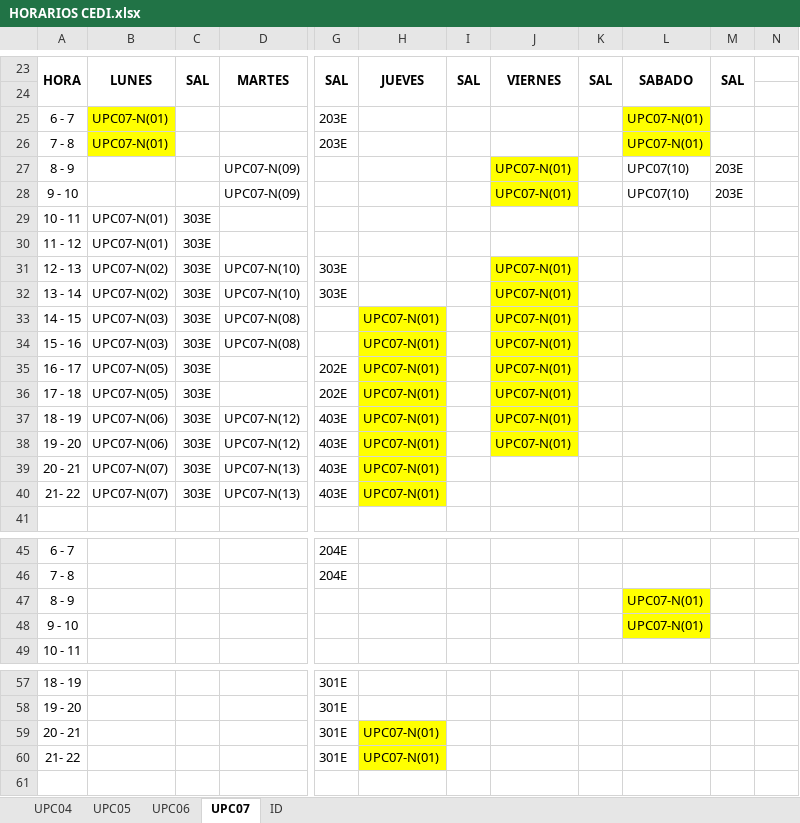
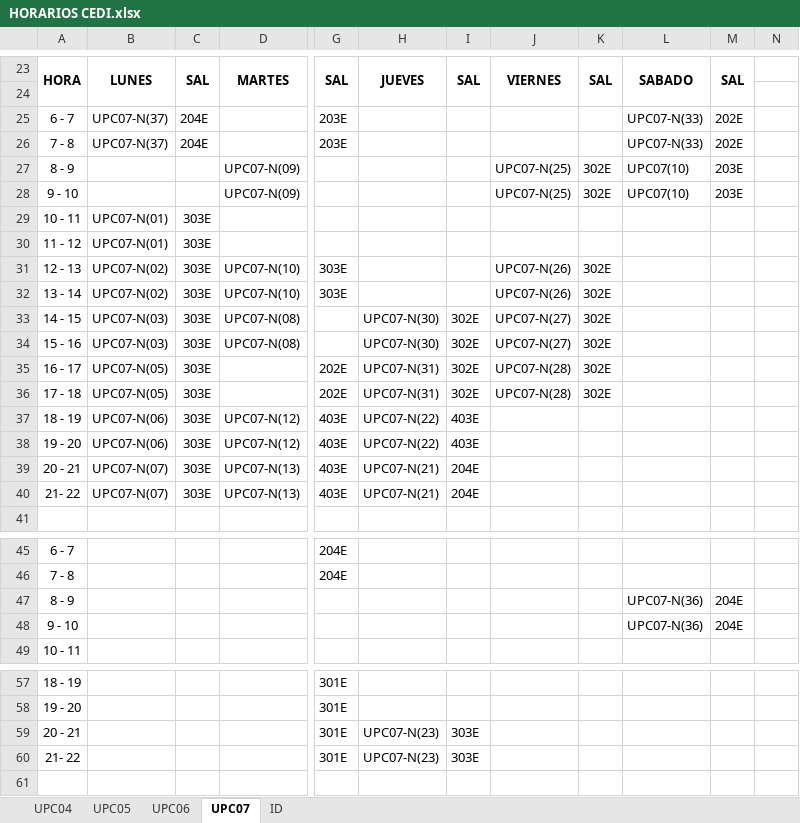
Before and after one commit to omairatapias/EDUCACION, an Excel workbook: HORARIOS CEDI.xlsx, sheet UPC07, drawn as a sheet; only a part is shown, gaps mark what is left out; values as stored, in another font and other column widths than the file's, no borders; the diff covers the shown part only; the diff names each change by its address in the sheet, - before the commit and + after, or states it on an @@ line.

```diff
--- a/HORARIOS CEDI.xlsx (sheet UPC07)
+++ b/HORARIOS CEDI.xlsx (sheet UPC07)
-B25:B26: UPC07-N(01)
+B25:B26: UPC07-N(37)
-B25:B26 fill: #FFFF00
+B25:B26 fill: none
-C25:C26: (empty)
+C25:C26: 204E
-L25:L26: UPC07-N(01)
+L25:L26: UPC07-N(33)
-L25:L26 fill: #FFFF00
+L25:L26 fill: none
-M25:M26: (empty)
+M25:M26: 202E
-J27:J28: UPC07-N(01)
+J27:J28: UPC07-N(25)
-J27:J28 fill: #FFFF00
+J27:J28 fill: none
-K27:K28: (empty)
+K27:K28: 302E
-J31:J32: UPC07-N(01)
+J31:J32: UPC07-N(26)
-J31:J38 fill: #FFFF00
+J31:J38 fill: none
-K31:K36: (empty)
+K31:K36: 302E
-H33:H34: UPC07-N(01)
+H33:H34: UPC07-N(30)
-H33:H40 fill: #FFFF00
+H33:H40 fill: none
-I33:I36: (empty)
+I33:I36: 302E
-J33:J34: UPC07-N(01)
+J33:J34: UPC07-N(27)
-H35:H36: UPC07-N(01)
+H35:H36: UPC07-N(31)
-J35:J36: UPC07-N(01)
+J35:J36: UPC07-N(28)
-H37:H38: UPC07-N(01)
+H37:H38: UPC07-N(22)
-I37:I38: (empty)
+I37:I38: 403E
-J37:J38: UPC07-N(01)
+J37:J38: (empty)
-H39:H40: UPC07-N(01)
+H39:H40: UPC07-N(21)
-I39:I40: (empty)
+I39:I40: 204E
-L47:L48: UPC07-N(01)
+L47:L48: UPC07-N(36)
-L47:L48 fill: #FFFF00
+L47:L48 fill: none
-M47:M48: (empty)
+M47:M48: 204E
-H59:H60: UPC07-N(01)
+H59:H60: UPC07-N(23)
-H59:H60 fill: #FFFF00
+H59:H60 fill: none
-I59:I60: (empty)
+I59:I60: 303E
```
Also changed, not shown: 4 edited cells and cell formats elsewhere in this sheet, sheet ID.
